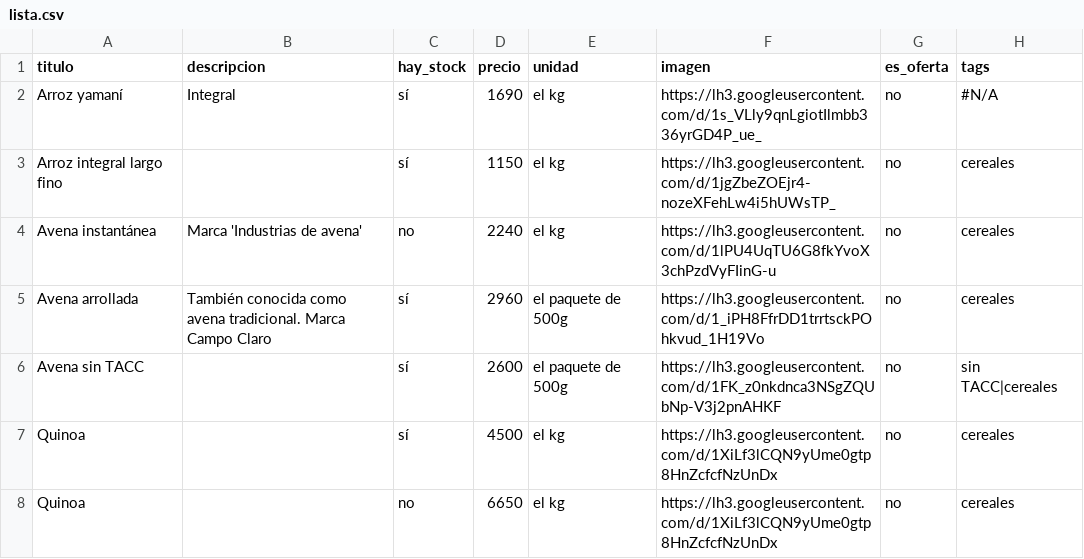
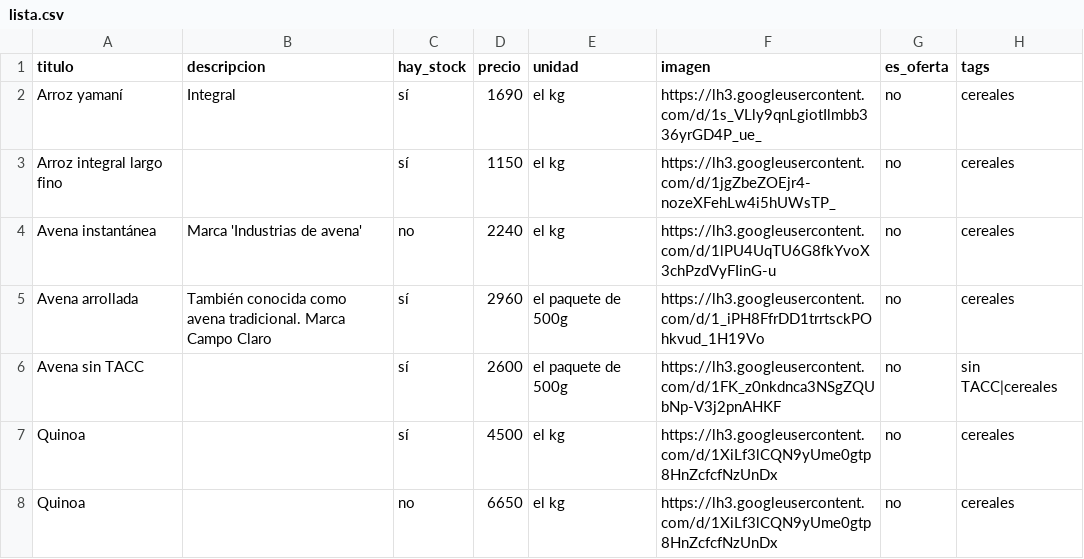
Before and after one commit to dietetica/productos, a CSV file: lista.csv, drawn as a sheet; only a part is shown.

Commit message:
Actualización automática de productos

```diff
--- a/lista.csv
+++ b/lista.csv
@@ -1,3 +1,3 @@
 titulo,descripcion,hay_stock,precio,unidad,imagen,es_oferta,tags
-Arroz yamaní,Integral,sí,1690,el kg,https://lh3.googleusercontent.com/d/1s_VLly9qnLgiotIlmbb336yrGD4P_ue_,no,#N/A
+Arroz yamaní,Integral,sí,1690,el kg,https://lh3.googleusercontent.com/d/1s_VLly9qnLgiotIlmbb336yrGD4P_ue_,no,cereales
 Arroz integral largo fino,,sí,1150,el kg,https://lh3.googleusercontent.com/d/1jgZbeZOEjr4-nozeXFehLw4i5hUWsTP_,no,cereales
```
